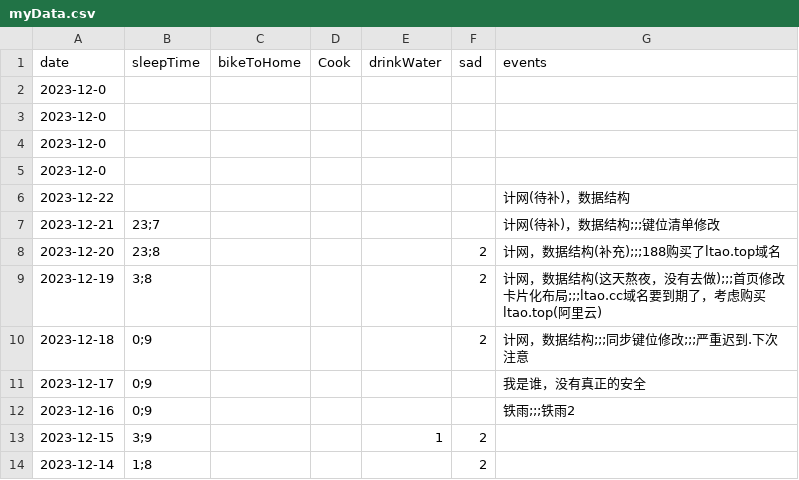
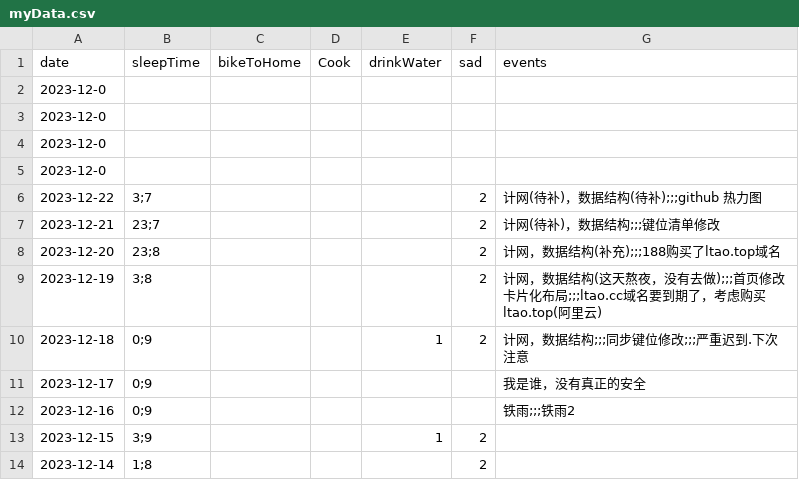
Before and after one commit to 2198764529/obsidian, a CSV file: content/data/myData.csv, drawn as a sheet; only a part is shown.

```diff
--- a/content/data/myData.csv
+++ b/content/data/myData.csv
@@ -5,7 +5,7 @@ date,sleepTime,bikeToHome,Cook,drinkWater,sad,events
 2023-12-0,,,,,,
-2023-12-22,,,,,,计网(待补)，数据结构
-2023-12-21,23;7,,,,,计网(待补)，数据结构;;;键位清单修改
+2023-12-22,3;7,,,,2,计网(待补)，数据结构(待补);;;github 热力图
+2023-12-21,23;7,,,,2,计网(待补)，数据结构;;;键位清单修改
 2023-12-20,23;8,,,,2,计网，数据结构(补充);;;188购买了ltao.top域名
 2023-12-19,3;8,,,,2,计网，数据结构(这天熬夜，没有去做);;;首页修改卡片化布局;;;ltao.cc域名要到期了，考虑购买ltao.top(阿里云)
-2023-12-18,0;9,,,,2,计网，数据结构;;;同步键位修改;;;严重迟到.下次注意
+2023-12-18,0;9,,,1,2,计网，数据结构;;;同步键位修改;;;严重迟到.下次注意
 2023-12-17,0;9,,,,,我是谁，没有真正的安全
```
Also changed, not shown: 14 other files.
